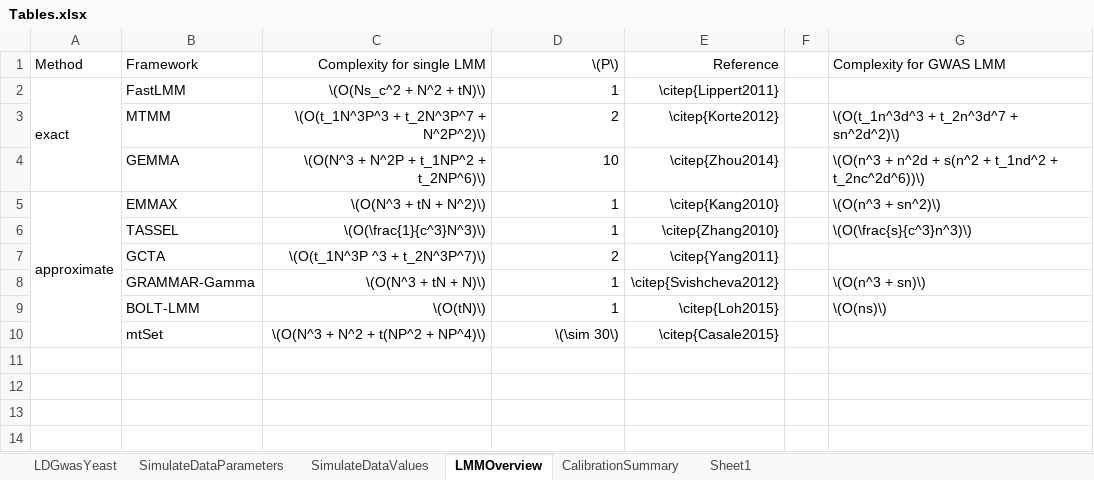
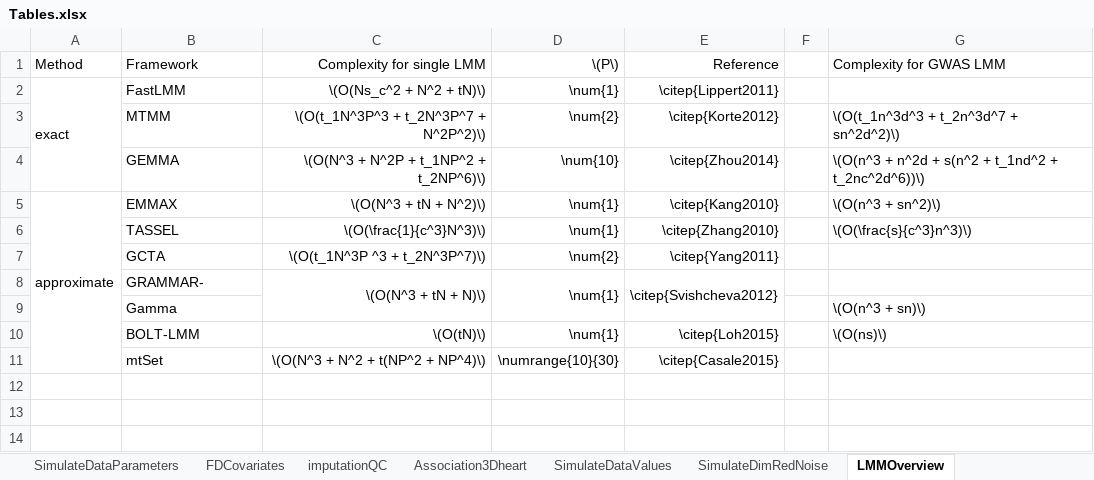
Before and after one commit to HannahVMeyer/Thesis, an Excel workbook: Tables.xlsx, sheet LMMOverview, drawn as a sheet; only a part is shown; the shorter side is filled out with more unchanged rows; values as stored, in another font and other column widths than the file's, no borders; removed rows and columns are numbered as before the commit, all else as after; the diff names each change by its address in the sheet, - before the commit and + after, or states it on an @@ line.

```diff
--- a/Tables.xlsx (sheet LMMOverview)
+++ b/Tables.xlsx (sheet LMMOverview)
+sheet tab: FDCovariates
+sheet tab: imputationQC
+sheet tab: Association3Dheart
+sheet tab: SimulateDimRedNoise
-D2: 1
+D2: \num{1}
-D3: 2
+D3: \num{2}
-D4: 10
+D4: \num{10}
-D5:D6: 1
+D5:D6: \num{1}
-D7: 2
+D7: \num{2}
-row 8:  | GRAMMAR-Gamma | \(O(N^3 + tN + N)\) | 1 | \citep{Svishcheva2012} |  | \(O(n^3 + sn)\)
+row 8:  | GRAMMAR- | \(O(N^3 + tN + N)\) | \num{1} | \citep{Svishcheva2012}
+row 9:  | Gamma |  |  |  |  | \(O(n^3 + sn)\)
-D10: 1
+D10: \num{1}
-D11: \(\sim 30\)
+D11: \numrange{10}{30}
```
Also changed, not shown: sheet LDGwasYeast, sheet CalibrationSummary, sheet HighDimMethods, other sheet tabs, 1 other file.
